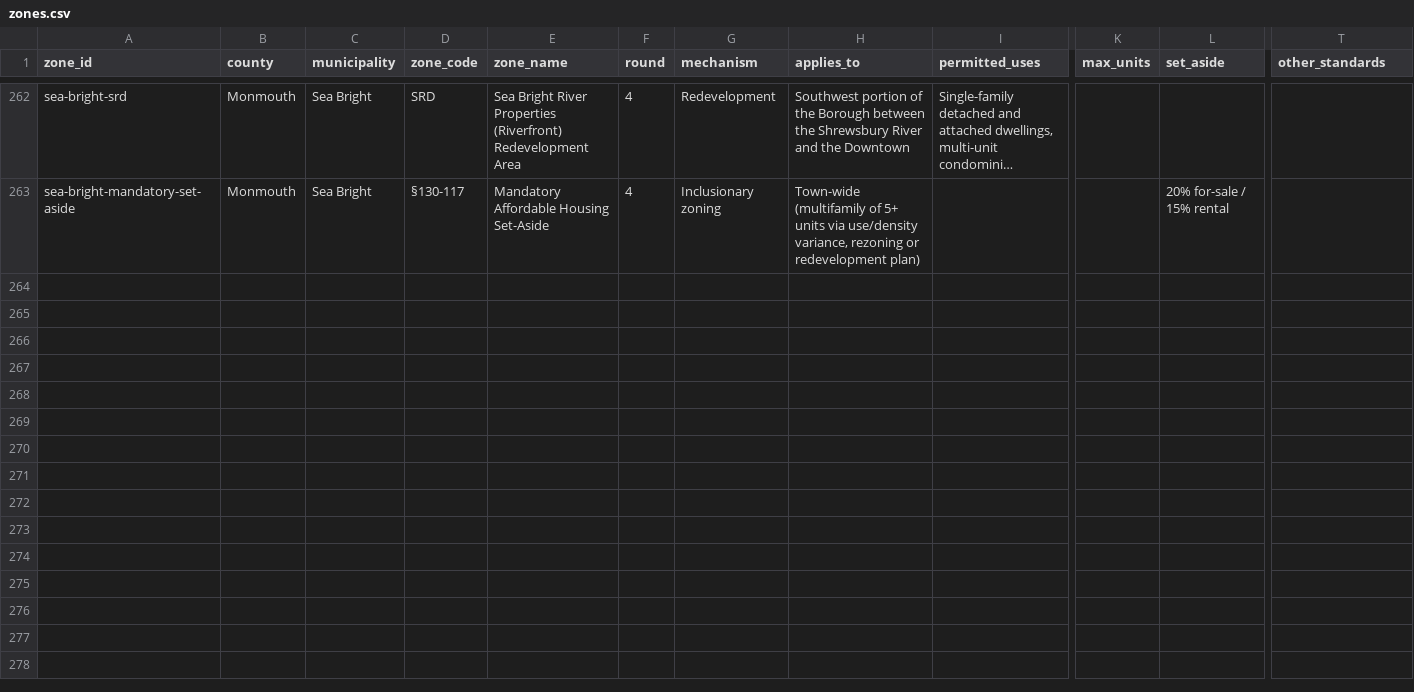
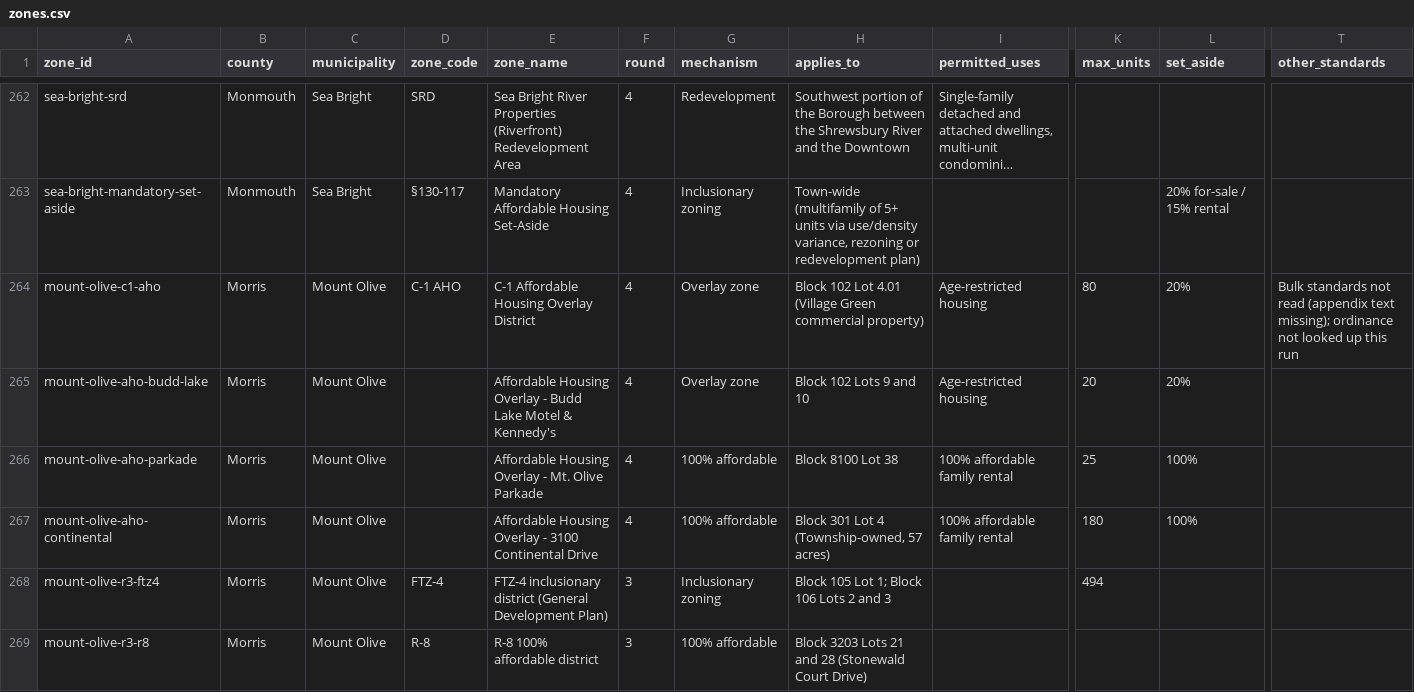
Before and after one commit to nickrogers280-coder/nj-round4-map, a CSV file: data/zones.csv, drawn as a sheet; only a part is shown, gaps mark what is left out; long unchanged cells end in …; rows hold the shown columns only; the diff names each change by its address in the sheet, - before the commit and + after, or states it on an @@ line.

```diff
--- a/data/zones.csv
+++ b/data/zones.csv
+row 264: mount-olive-c1-aho | Morris | Mount Olive | C-1 AHO | C-1 Affordable Housing Overlay District | 4 | Overlay zone | Block 102 Lot 4.01 (Village Green commercial property) | Age-restricted housing | 80 | 20% | Bulk standards not read (appendix text missing); ordinance not looked up this run
+row 265: mount-olive-aho-budd-lake | Morris | Mount Olive |  | Affordable Housing Overlay - Budd Lake Motel & Kennedy's | 4 | Overlay zone | Block 102 Lots 9 and 10 | Age-restricted housing | 20 | 20%
+row 266: mount-olive-aho-parkade | Morris | Mount Olive |  | Affordable Housing Overlay - Mt. Olive Parkade | 4 | 100% affordable | Block 8100 Lot 38 | 100% affordable family rental | 25 | 100%
+row 267: mount-olive-aho-continental | Morris | Mount Olive |  | Affordable Housing Overlay - 3100 Continental Drive | 4 | 100% affordable | Block 301 Lot 4 (Township-owned, 57 acres) | 100% affordable family rental | 180 | 100%
+row 268: mount-olive-r3-ftz4 | Morris | Mount Olive | FTZ-4 | FTZ-4 inclusionary district (General Development Plan) | 3 | Inclusionary zoning | Block 105 Lot 1; Block 106 Lots 2 and 3 |  | 494
+row 269: mount-olive-r3-r8 | Morris | Mount Olive | R-8 | R-8 100% affordable district | 3 | 100% affordable | Block 3203 Lots 21 and 28 (Stonewald Court Drive)
```
Also changed, not shown: data/extraction_log.csv, 1 other file.
